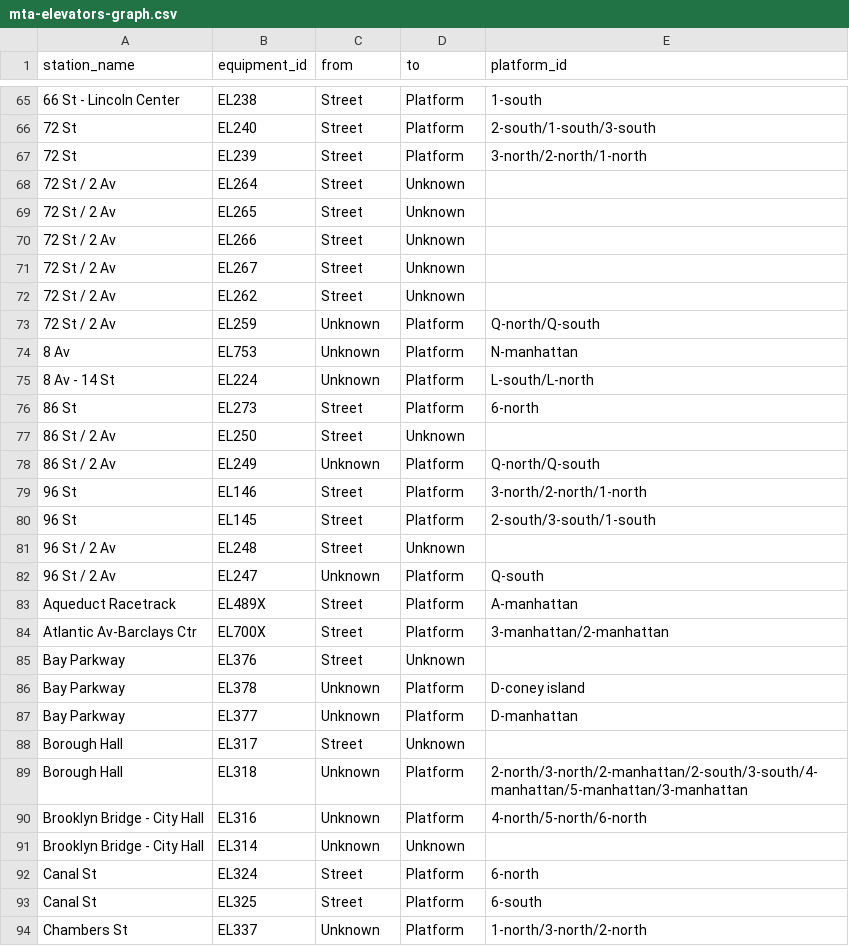
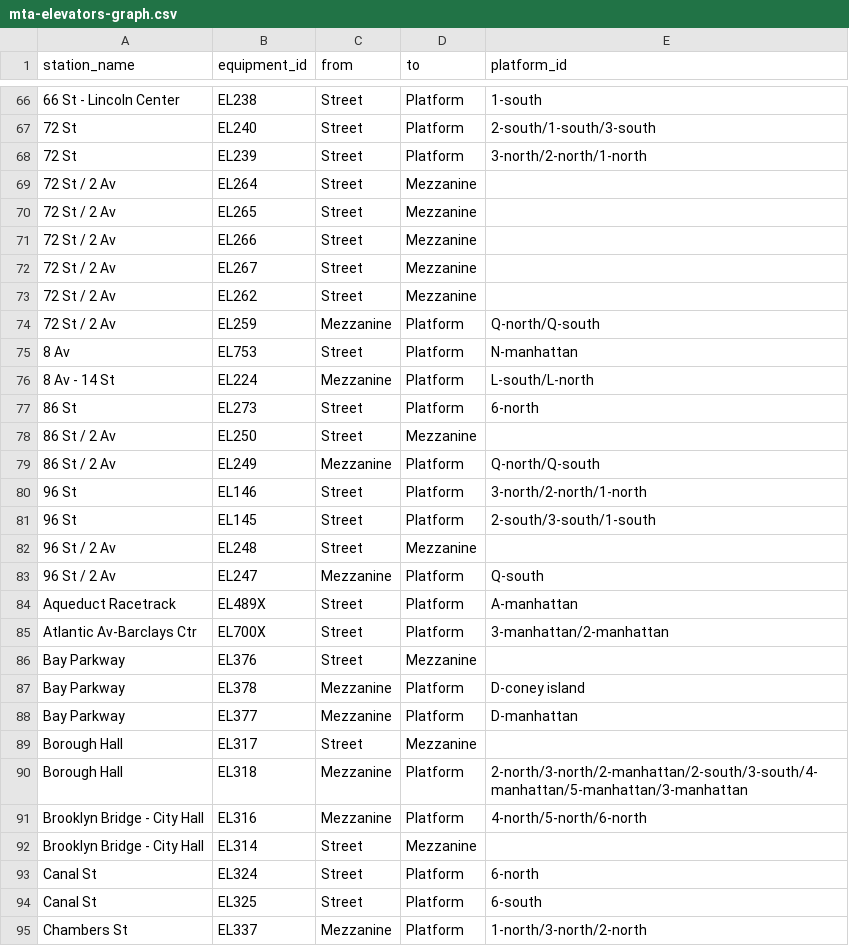
Before and after one commit to tsdataclinic/mta, a CSV file: data/processed/stationgraph/mta-elevators-graph.csv, drawn as a sheet; only a part is shown, gaps mark what is left out; the diff covers the shown part only.

```diff
--- a/data/processed/stationgraph/mta-elevators-graph.csv
+++ b/data/processed/stationgraph/mta-elevators-graph.csv
@@ -67,28 +68,28 @@ station_name,equipment_id,from,to,platform_id
 72 St,EL239,Street,Platform,3-north/2-north/1-north
-72 St / 2 Av,EL264,Street,Unknown,
-72 St / 2 Av,EL265,Street,Unknown,
-72 St / 2 Av,EL266,Street,Unknown,
-72 St / 2 Av,EL267,Street,Unknown,
-72 St / 2 Av,EL262,Street,Unknown,
-72 St / 2 Av,EL259,Unknown,Platform,Q-north/Q-south
-8 Av,EL753,Unknown,Platform,N-manhattan
-8 Av - 14 St,EL224,Unknown,Platform,L-south/L-north
+72 St / 2 Av,EL264,Street,Mezzanine,
+72 St / 2 Av,EL265,Street,Mezzanine,
+72 St / 2 Av,EL266,Street,Mezzanine,
+72 St / 2 Av,EL267,Street,Mezzanine,
+72 St / 2 Av,EL262,Street,Mezzanine,
+72 St / 2 Av,EL259,Mezzanine,Platform,Q-north/Q-south
+8 Av,EL753,Street,Platform,N-manhattan
+8 Av - 14 St,EL224,Mezzanine,Platform,L-south/L-north
 86 St,EL273,Street,Platform,6-north
-86 St / 2 Av,EL250,Street,Unknown,
-86 St / 2 Av,EL249,Unknown,Platform,Q-north/Q-south
+86 St / 2 Av,EL250,Street,Mezzanine,
+86 St / 2 Av,EL249,Mezzanine,Platform,Q-north/Q-south
 96 St,EL146,Street,Platform,3-north/2-north/1-north
 96 St,EL145,Street,Platform,2-south/3-south/1-south
-96 St / 2 Av,EL248,Street,Unknown,
-96 St / 2 Av,EL247,Unknown,Platform,Q-south
+96 St / 2 Av,EL248,Street,Mezzanine,
+96 St / 2 Av,EL247,Mezzanine,Platform,Q-south
 Aqueduct Racetrack,EL489X,Street,Platform,A-manhattan
 Atlantic Av-Barclays Ctr,EL700X,Street,Platform,3-manhattan/2-manhattan
-Bay Parkway,EL376,Street,Unknown,
-Bay Parkway,EL378,Unknown,Platform,D-coney island
-Bay Parkway,EL377,Unknown,Platform,D-manhattan
-Borough Hall,EL317,Street,Unknown,
-Borough Hall,EL318,Unknown,Platform,2-north/3-north/2-manhattan/2-south/3-south/4-manhattan/5-manhattan/3-manhattan
-Brooklyn Bridge - City Hall,EL316,Unknown,Platform,4-north/5-north/6-north
-Brooklyn Bridge - City Hall,EL314,Unknown,Unknown,
+Bay Parkway,EL376,Street,Mezzanine,
+Bay Parkway,EL378,Mezzanine,Platform,D-coney island
+Bay Parkway,EL377,Mezzanine,Platform,D-manhattan
+Borough Hall,EL317,Street,Mezzanine,
+Borough Hall,EL318,Mezzanine,Platform,2-north/3-north/2-manhattan/2-south/3-south/4-manhattan/5-manhattan/3-manhattan
+Brooklyn Bridge - City Hall,EL316,Mezzanine,Platform,4-north/5-north/6-north
+Brooklyn Bridge - City Hall,EL314,Street,Mezzanine,
 Canal St,EL324,Street,Platform,6-north
 Canal St,EL325,Street,Platform,6-south
-Chambers St,EL337,Unknown,Platform,1-north/3-north/2-north
+Chambers St,EL337,Mezzanine,Platform,1-north/3-north/2-north
```
Also changed, not shown: 1 added row and 107 edited cells elsewhere in this file, data/processed/stationgraph/edgelist_w_pid.csv, data/raw/EE_master_list.csv, 55 other files.
